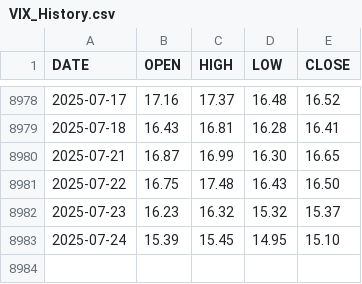
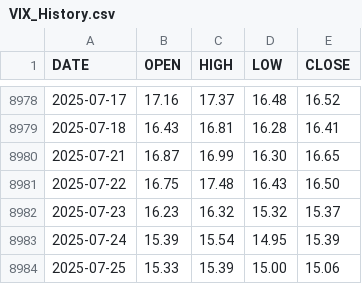
Before and after one commit to aiskakov28/vit_price_index, a CSV file: VIX_History.csv, drawn as a sheet; only a part is shown, gaps mark what is left out.

```diff
--- a/VIX_History.csv
+++ b/VIX_History.csv
@@ -8982,2 +8982,3 @@ DATE,OPEN,HIGH,LOW,CLOSE
 2025-07-23,16.23,16.32,15.32,15.37
-2025-07-24,15.39,15.45,14.95,15.10
+2025-07-24,15.39,15.54,14.95,15.39
+2025-07-25,15.33,15.39,15.00,15.06
```
